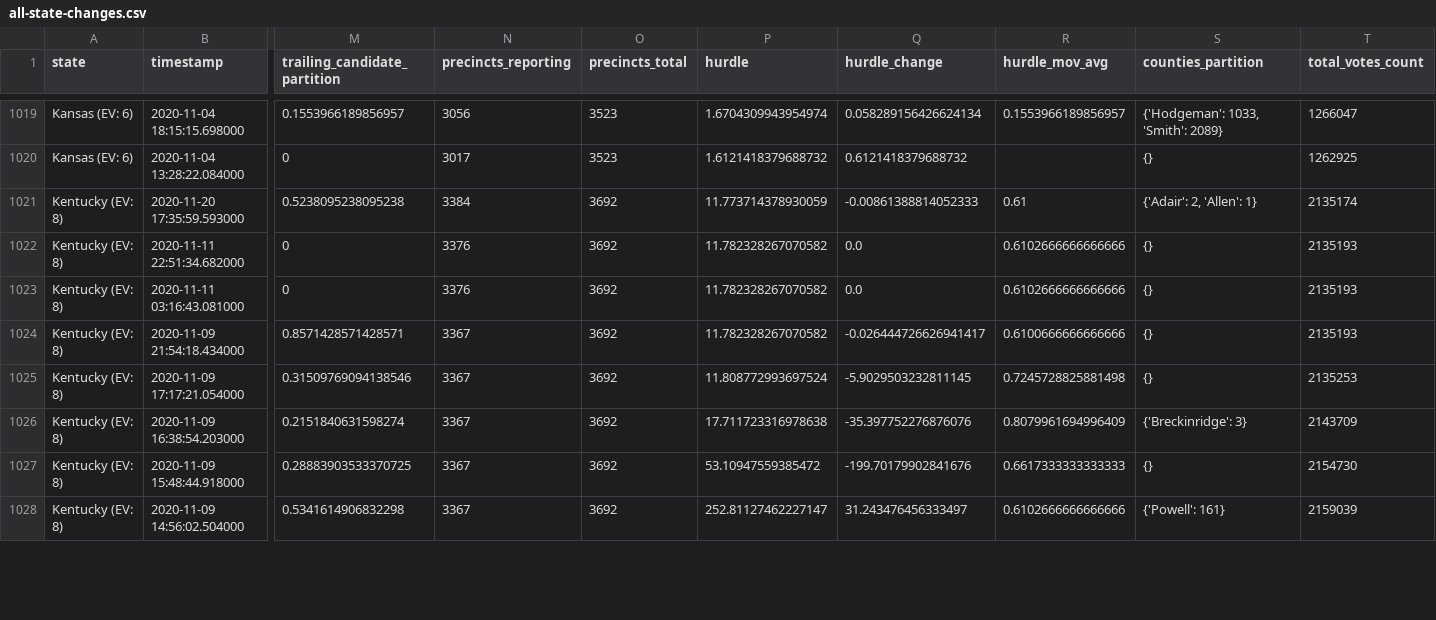
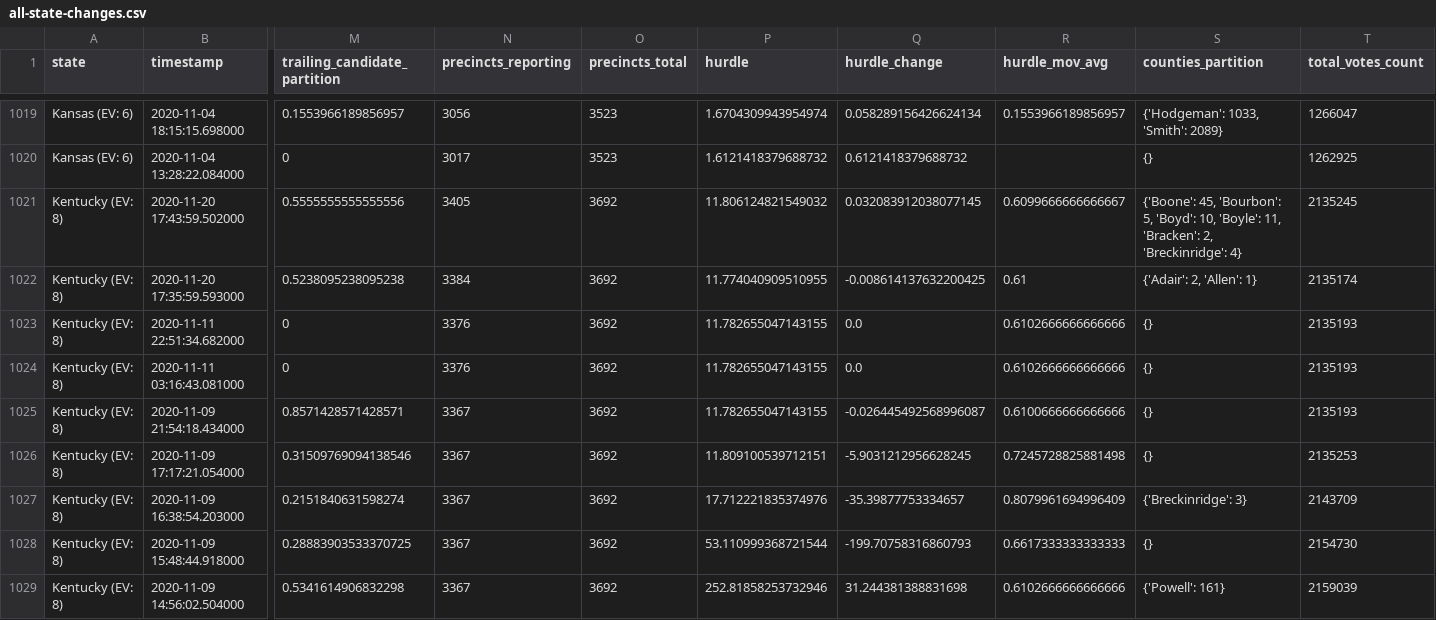
Before and after one commit to ThinkBIG-Company/nyt-2020-election-scraper, a CSV file: all-state-changes.csv, drawn as a sheet; only a part is shown, gaps mark what is left out; addresses are those after the commit; rows hold the shown columns only; the diff covers the shown part only; the diff names each change by its address in the sheet, - before the commit and + after, or states it on an @@ line.

```diff
--- a/all-state-changes.csv
+++ b/all-state-changes.csv
+row 1021: Kentucky (EV: 8) | 2020-11-20 17:43:59.502000 | 0.5555555555555556 | 3405 | 3692 | 11.806124821549032 | 0.032083912038077145 | 0.6099666666666667 | {'Boone': 45, 'Bourbon': 5, 'Boyd': 10, 'Boyle': 11, 'Bracken': 2, 'Breckinridge': 4} | 2135245
-P1022 (hurdle): 11.773714378930059
+P1022 (hurdle): 11.774040909510955
-Q1022 (hurdle_change): -0.00861388814052333
+Q1022 (hurdle_change): -0.008614137632200425
-P1023:P1025 (hurdle): 11.782328267070582
+P1023:P1025 (hurdle): 11.782655047143155
-Q1025 (hurdle_change): -0.026444726626941417
+Q1025 (hurdle_change): -0.026445492568996087
-P1026 (hurdle): 11.808772993697524
+P1026 (hurdle): 11.809100539712151
-Q1026 (hurdle_change): -5.9029503232811145
+Q1026 (hurdle_change): -5.9031212956628245
-P1027 (hurdle): 17.711723316978638
+P1027 (hurdle): 17.712221835374976
-Q1027 (hurdle_change): -35.397752276876076
+Q1027 (hurdle_change): -35.39877753334657
-P1028 (hurdle): 53.10947559385472
+P1028 (hurdle): 53.110999368721544
-Q1028 (hurdle_change): -199.70179902841676
+Q1028 (hurdle_change): -199.70758316860793
-P1029 (hurdle): 252.81127462227147
+P1029 (hurdle): 252.81858253732946
-Q1029 (hurdle_change): 31.243476456333497
+Q1029 (hurdle_change): 31.244381388831698
```
Also changed, not shown: 90 edited cells elsewhere in this file, 6 other files.
